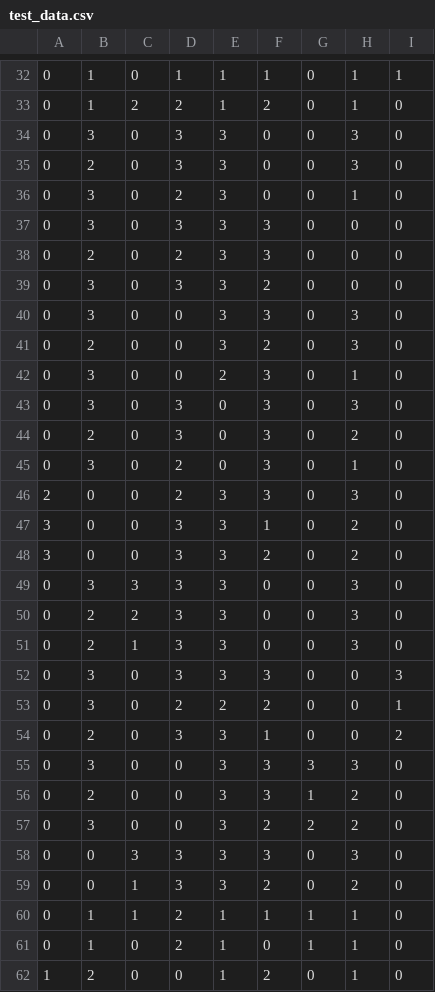
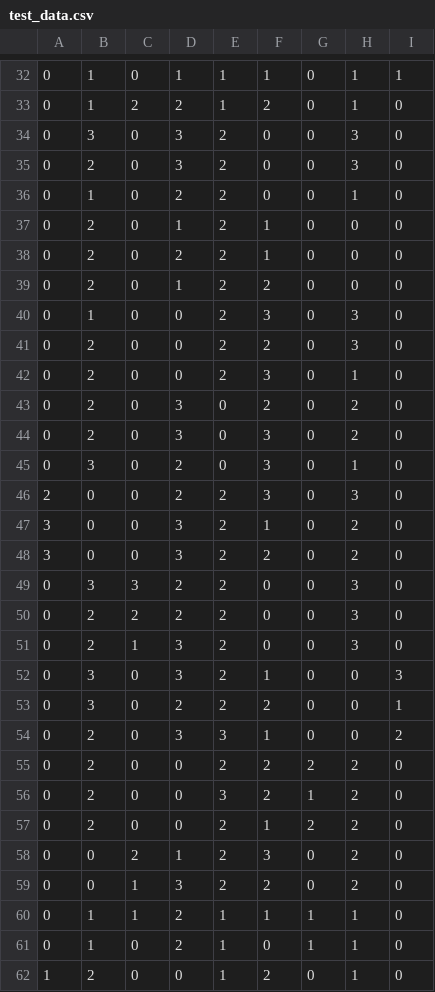
Before and after one commit to Golden-Irises/Neuromorphic-System, a CSV file: SRC/ARCHIVE/test_data.csv, drawn as a sheet; only a part is shown, gaps mark what is left out; the diff covers the shown part only.

```diff
--- a/SRC/ARCHIVE/test_data.csv
+++ b/SRC/ARCHIVE/test_data.csv
@@ -33,28 +33,28 @@
 0,1,2,2,1,2,0,1,0
-0,3,0,3,3,0,0,3,0
-0,2,0,3,3,0,0,3,0
-0,3,0,2,3,0,0,1,0
-0,3,0,3,3,3,0,0,0
-0,2,0,2,3,3,0,0,0
-0,3,0,3,3,2,0,0,0
-0,3,0,0,3,3,0,3,0
-0,2,0,0,3,2,0,3,0
-0,3,0,0,2,3,0,1,0
-0,3,0,3,0,3,0,3,0
+0,3,0,3,2,0,0,3,0
+0,2,0,3,2,0,0,3,0
+0,1,0,2,2,0,0,1,0
+0,2,0,1,2,1,0,0,0
+0,2,0,2,2,1,0,0,0
+0,2,0,1,2,2,0,0,0
+0,1,0,0,2,3,0,3,0
+0,2,0,0,2,2,0,3,0
+0,2,0,0,2,3,0,1,0
+0,2,0,3,0,2,0,2,0
 0,2,0,3,0,3,0,2,0
 0,3,0,2,0,3,0,1,0
-2,0,0,2,3,3,0,3,0
-3,0,0,3,3,1,0,2,0
-3,0,0,3,3,2,0,2,0
-0,3,3,3,3,0,0,3,0
-0,2,2,3,3,0,0,3,0
-0,2,1,3,3,0,0,3,0
-0,3,0,3,3,3,0,0,3
+2,0,0,2,2,3,0,3,0
+3,0,0,3,2,1,0,2,0
+3,0,0,3,2,2,0,2,0
+0,3,3,2,2,0,0,3,0
+0,2,2,2,2,0,0,3,0
+0,2,1,3,2,0,0,3,0
+0,3,0,3,2,1,0,0,3
 0,3,0,2,2,2,0,0,1
 0,2,0,3,3,1,0,0,2
-0,3,0,0,3,3,3,3,0
-0,2,0,0,3,3,1,2,0
-0,3,0,0,3,2,2,2,0
-0,0,3,3,3,3,0,3,0
-0,0,1,3,3,2,0,2,0
+0,2,0,0,2,2,2,2,0
+0,2,0,0,3,2,1,2,0
+0,2,0,0,2,1,2,2,0
+0,0,2,1,2,3,0,2,0
+0,0,1,3,2,2,0,2,0
 0,1,1,2,1,1,1,1,0
```
Also changed, not shown: 67 edited cells elsewhere in this file.
